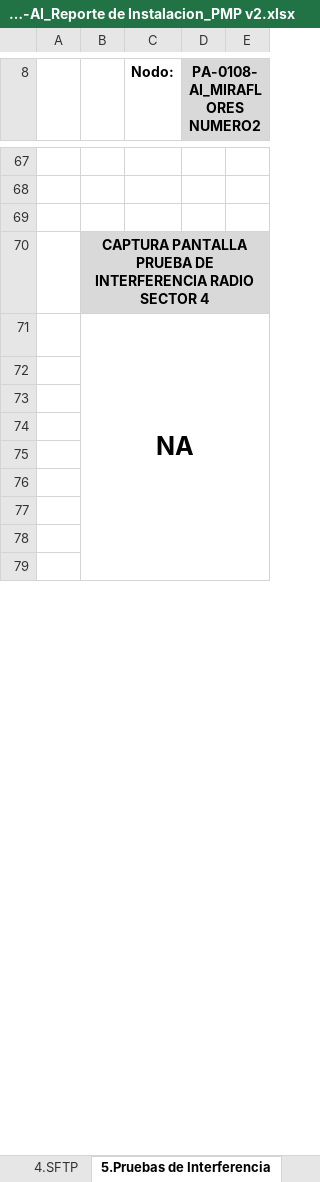
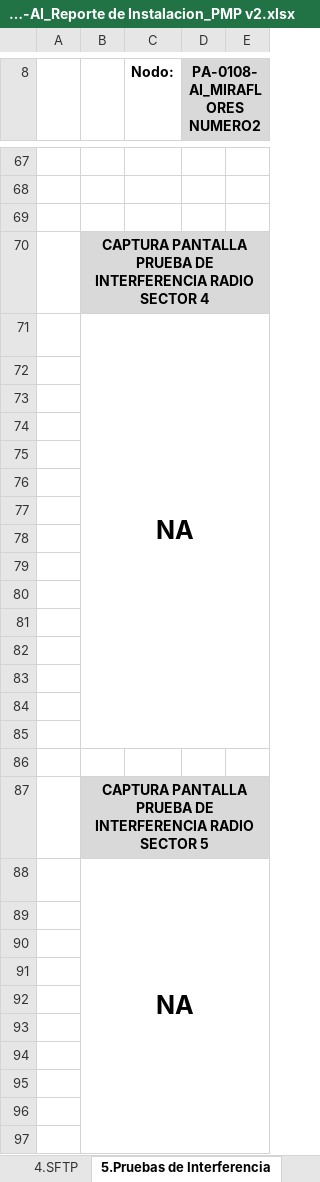
Before and after one commit to JrSteckz/Bandtel_Reportes, an Excel workbook: Application_Excel/Entorno de Prueba/PMP/PA-0108-AI_Reporte de Instalacion_PMP v2.xlsx, sheet 5.Pruebas de Interferencia, drawn as a sheet; only a part is shown, gaps mark what is left out; values as stored, in another font and other column widths than the file's, no borders; charts and pictures not drawn; removed rows and columns are numbered as before the commit, all else as after; the diff covers the shown part only; the diff names each change by its address in the sheet, - before the commit and + after, or states it on an @@ line.

```diff
--- a/Application_Excel/Entorno de Prueba/PMP/PA-0108-AI_Reporte de Instalacion_PMP v2.xlsx (sheet 5.Pruebas de Interferencia)
+++ b/Application_Excel/Entorno de Prueba/PMP/PA-0108-AI_Reporte de Instalacion_PMP v2.xlsx (sheet 5.Pruebas de Interferencia)
-B71:E85 merged
+B71:E85 merged
+row 72: (empty)
+row 73: (empty)
+row 74: (empty)
+row 75: (empty)
+row 76: (empty)
+row 77: (empty)
+row 78: (empty)
+row 79: (empty)
+row 80: (empty)
+row 81: (empty)
+row 82: (empty)
+row 83: (empty)
+row 84: (empty)
+row 85: (empty)
+row 86: (empty)
+row 87:  | CAPTURA PANTALLA PRUEBA DE INTERFERENCIA RADIO SECTOR 5
+row 88:  | NA
+row 89: (empty)
```
Also changed, not shown: 1 edited cell elsewhere in this sheet, sheet 8.Reporte fotográfico S2, sheet 8.Reporte fotográfico S1, sheet 6.Configuración, sheet 3.INVENTARIOS, sheet 1.Caratula, sheet 7.Asignación, 2 more sheets, other sheet tabs, charts or pictures, 31 other files.
